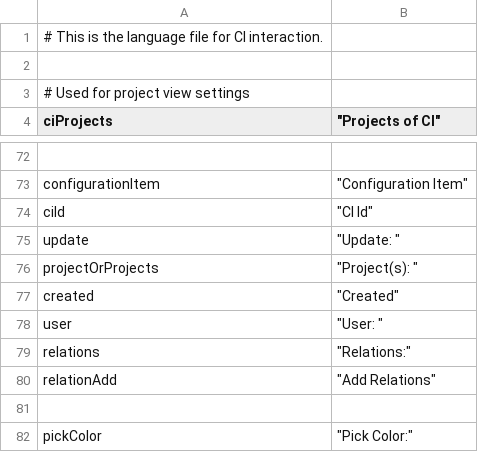
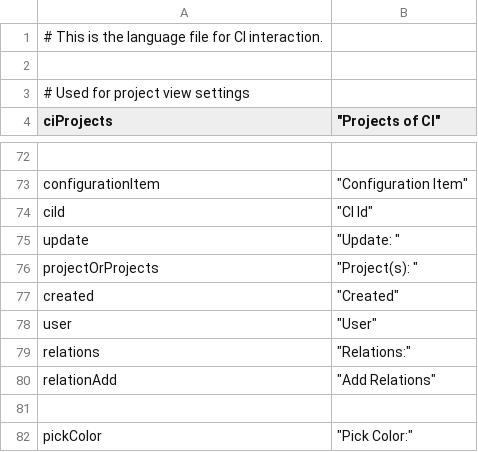
Before and after one commit to infonova/infocmdb, a CSV file: _dist/data/languages/en/ci_en.csv, drawn as a sheet; only a part is shown, gaps mark what is left out.

```diff
--- a/_dist/data/languages/en/ci_en.csv
+++ b/_dist/data/languages/en/ci_en.csv
@@ -77,3 +77,3 @@ projectOrProjects;		"Project(s): "
 created;				"Created"
-user;					"User: "
+user;					"User"
 relations;				"Relations:"
```
Also changed, not shown: _dist/data/languages/de/ci_de.csv.
